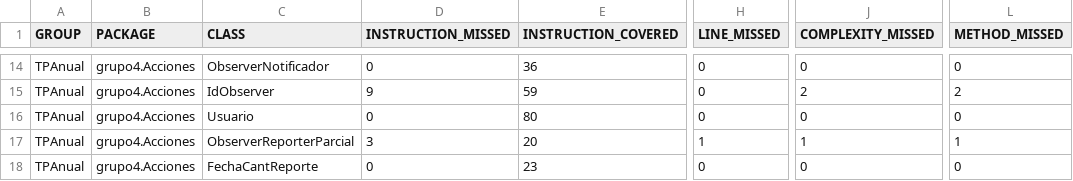
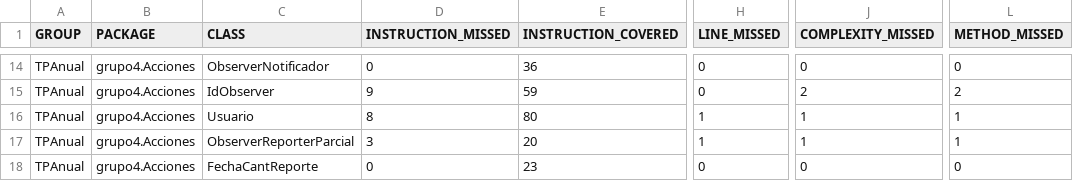
Before and after one commit to hernang94/disenio-de-sistemas, a CSV file: jacoco.csv, drawn as a sheet; only a part is shown, gaps mark what is left out; the diff names each change by its address in the sheet, - before the commit and + after, or states it on an @@ line.

```diff
--- a/jacoco.csv
+++ b/jacoco.csv
-D16 (INSTRUCTION_MISSED): 0
+D16 (INSTRUCTION_MISSED): 8
-H16 (LINE_MISSED): 0
+H16 (LINE_MISSED): 1
-J16 (COMPLEXITY_MISSED): 0
+J16 (COMPLEXITY_MISSED): 1
-L16 (METHOD_MISSED): 0
+L16 (METHOD_MISSED): 1
```
Also changed, not shown: 7 other files.
